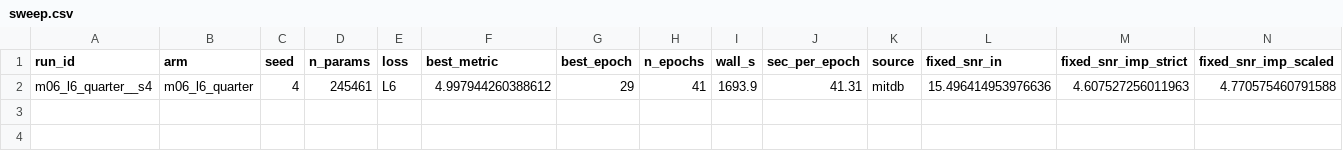
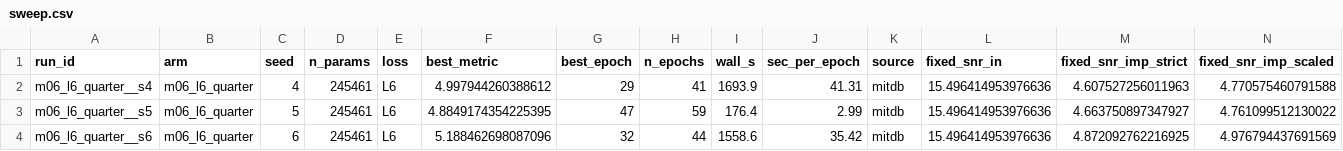
Before and after one commit to userpawbaw/ECG_denoising_method_comparision, a CSV file: results/ext/d39_e3p/sweep.csv, drawn as a sheet; only a part is shown; rows hold the shown columns only; the diff names each change by its address in the sheet, - before the commit and + after, or states it on an @@ line.

```diff
--- a/results/ext/d39_e3p/sweep.csv
+++ b/results/ext/d39_e3p/sweep.csv
+row 3: m06_l6_quarter__s5 | m06_l6_quarter | 5 | 245461 | L6 | 4.8849174354225395 | 47 | 59 | 176.4 | 2.99 | mitdb | 15.496414953976636 | 4.663750897347927 | 4.761099512130022
+row 4: m06_l6_quarter__s6 | m06_l6_quarter | 6 | 245461 | L6 | 5.188462698087096 | 32 | 44 | 1558.6 | 35.42 | mitdb | 15.496414953976636 | 4.872092762216925 | 4.976794437691569
```
Also changed, not shown: results/ext/d39_e3p/m06_l6_quarter__s5/log.csv, 10 other files.
